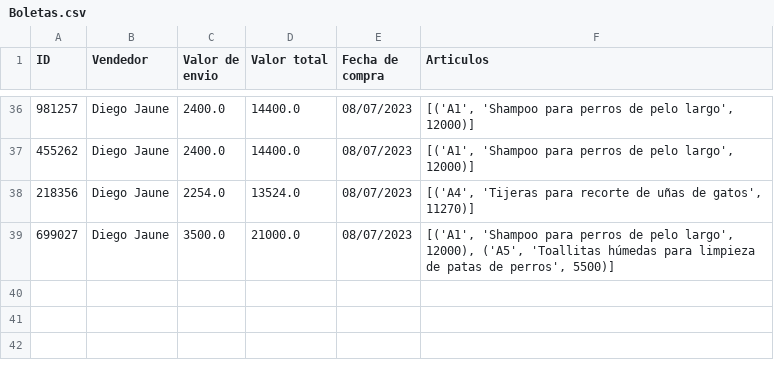
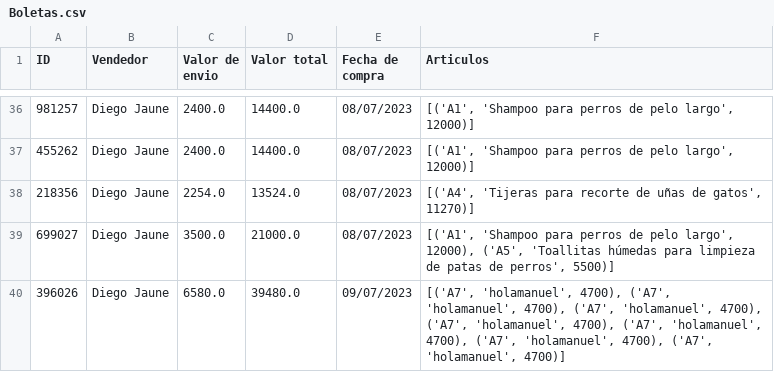
Before and after one commit to IRkwu/TPAP-Tienda, a CSV file: Archivos de Datos/Boletas.csv, drawn as a sheet; only a part is shown, gaps mark what is left out; the diff names each change by its address in the sheet, - before the commit and + after, or states it on an @@ line.

```diff
--- a/Archivos de Datos/Boletas.csv
+++ b/Archivos de Datos/Boletas.csv
+row 40: 396026 | Diego Jaune | 6580.0 | 39480.0 | 09/07/2023 | [('A7', 'holamanuel', 4700), ('A7', 'holamanuel', 4700), ('A7', 'holamanuel', 4700), ('A7', 'holamanuel', 4700), ('A7', 'holamanuel', 4700), ('A7', 'holamanuel', 4700), ('A7', 'holamanuel', 4700)]
```
Also changed, not shown: Archivos de Datos/ListaArticulos.csv, 3 other files.
